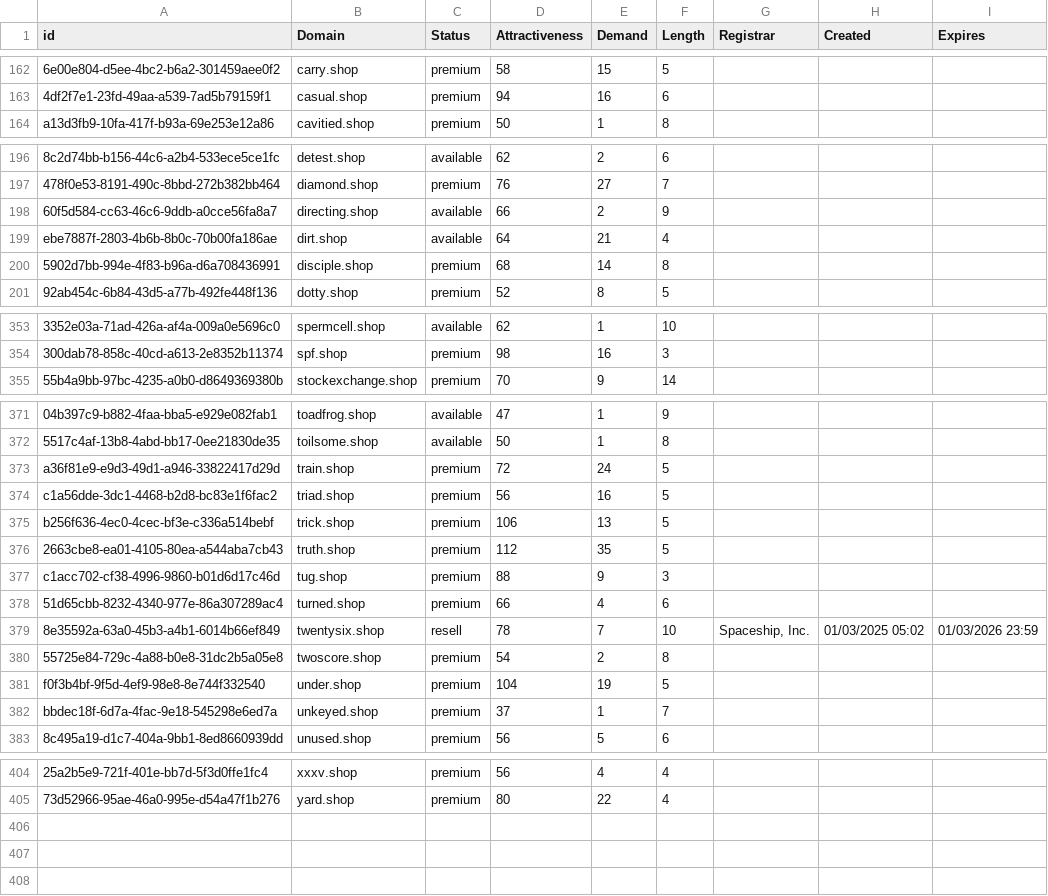
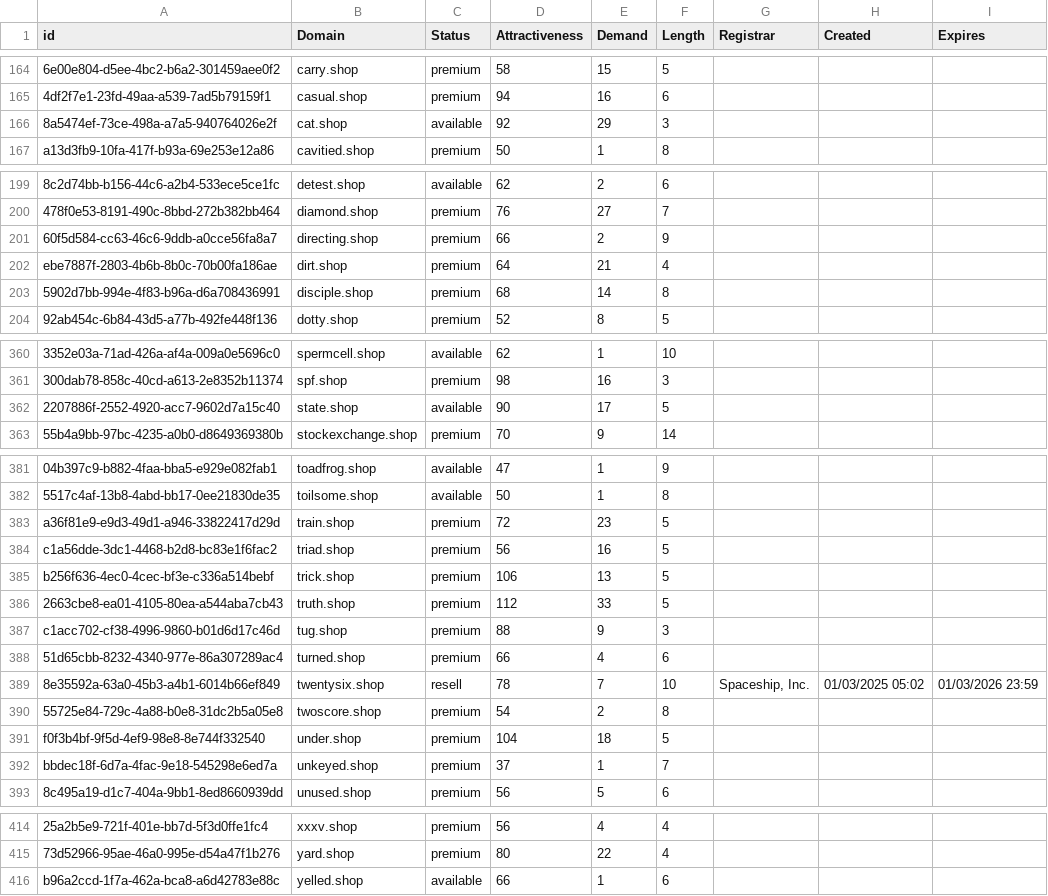
Before and after one commit to UniqueDomains/shop-oneword-domains, a CSV file: shop.csv, drawn as a sheet; only a part is shown, gaps mark what is left out; addresses are those after the commit; the diff covers the shown part only; the diff names each change by its address in the sheet, - before the commit and + after, or states it on an @@ line.

```diff
--- a/shop.csv
+++ b/shop.csv
+row 166: 8a5474ef-73ce-498a-a7a5-940764026e2f | cat.shop | available | 92 | 29 | 3
-C201:C202 (Status): available
+C201:C202 (Status): premium
+row 362: 2207886f-2552-4920-acc7-9602d7a15c40 | state.shop | available | 90 | 17 | 5
-E383 (Demand): 24
+E383 (Demand): 23
-E386 (Demand): 35
+E386 (Demand): 33
-E391 (Demand): 19
+E391 (Demand): 18
+row 416: b96a2ccd-1f7a-462a-bca8-a6d42783e88c | yelled.shop | available | 66 | 1 | 6
```
Also changed, not shown: 8 added rows and 11 edited cells elsewhere in this file, 2 other files.
